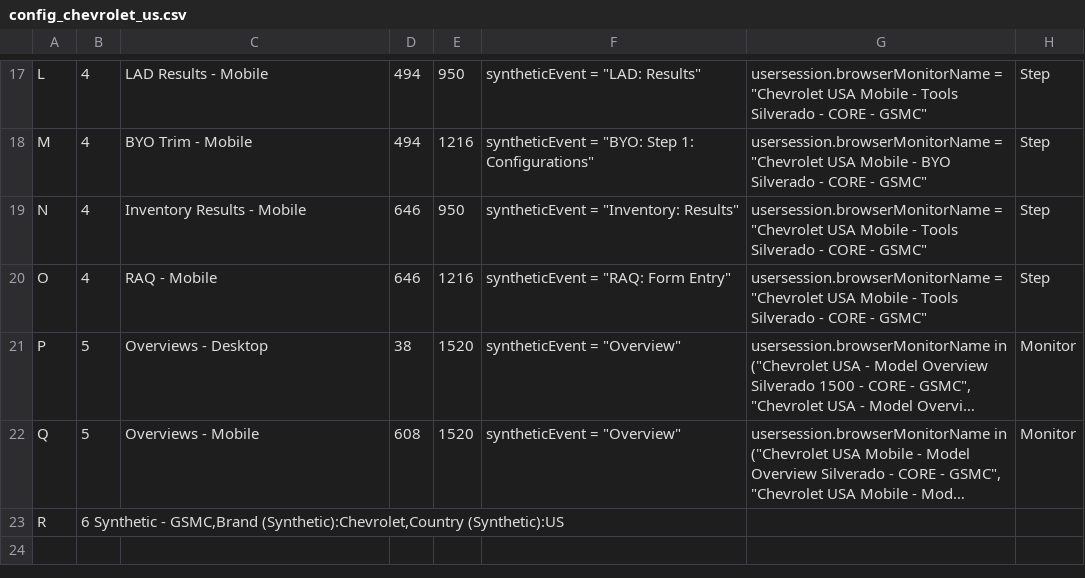
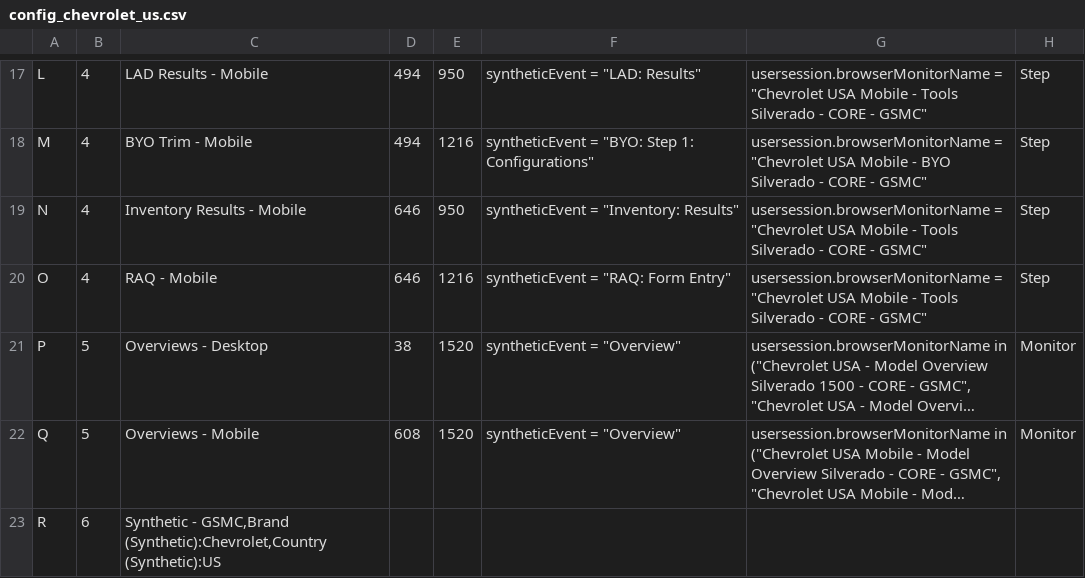
Before and after one commit to apmitchell18/DynatraceDashboardGenerators, a CSV file: Business/DashboardInputFiles/config_chevrolet_us.csv, drawn as a sheet; only a part is shown, gaps mark what is left out; long unchanged cells end in …; the diff names each change by its address in the sheet, - before the commit and + after, or states it on an @@ line.

```diff
--- a/Business/DashboardInputFiles/config_chevrolet_us.csv
+++ b/Business/DashboardInputFiles/config_chevrolet_us.csv
-B23: 6 Synthetic - GSMC,Brand (Synthetic):Chevrolet,Country (Synthetic):US
+B23: 6
-C23: (empty)
+C23: Synthetic - GSMC,Brand (Synthetic):Chevrolet,Country (Synthetic):US
```
Also changed, not shown: Business/DashboardInputFiles/config_buick_us.csv, Business/DashboardInputFiles/config_cadillac_us.csv, 2 other files.
